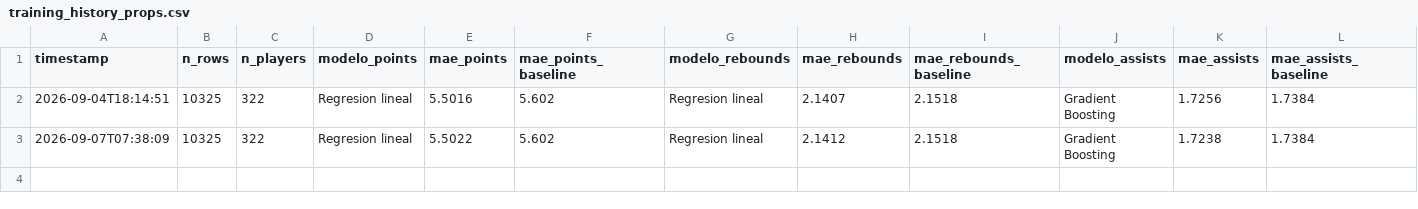
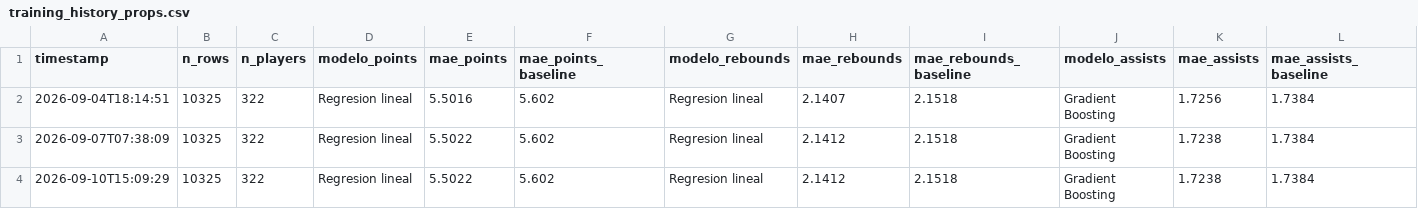
Before and after one commit to BrandonPalmaJobs/apuestas-nba, a CSV file: training_history_props.csv, drawn as a sheet.

```diff
--- a/training_history_props.csv
+++ b/training_history_props.csv
@@ -3 +3,2 @@ timestamp,n_rows,n_players,modelo_points,mae_points,mae_points_baseline,modelo_r
 2026-09-07T07:38:09,10325,322,Regresion lineal,5.5022,5.602,Regresion lineal,2.1412,2.1518,Gradient Boosting,1.7238,1.7384
+2026-09-10T15:09:29,10325,322,Regresion lineal,5.5022,5.602,Regresion lineal,2.1412,2.1518,Gradient Boosting,1.7238,1.7384
```
Also changed, not shown: training_data_nba.csv, training_history_nba.csv, 9 other files.
